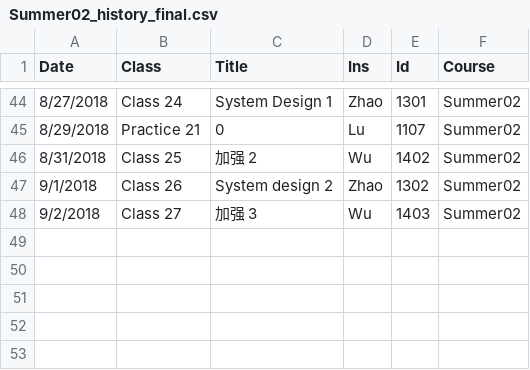
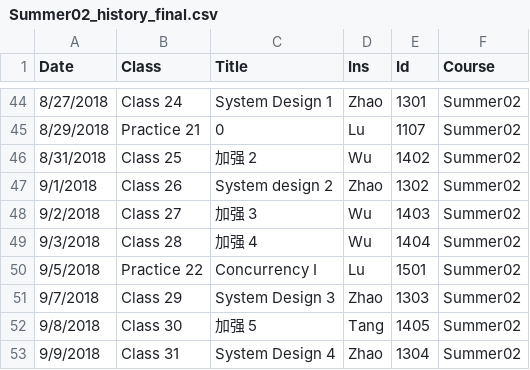
Before and after one commit to gt2345/Schedule, a CSV file: Summer02_history_final.csv, drawn as a sheet; only a part is shown, gaps mark what is left out.

```diff
--- a/Summer02_history_final.csv
+++ b/Summer02_history_final.csv
@@ -48 +48,6 @@ Date,Class,Title,Ins,Id,Course
 9/2/2018,Class 27,加强 3,Wu,1403,Summer02
+9/3/2018,Class 28,加强 4,Wu,1404,Summer02
+9/5/2018,Practice 22,Concurrency I,Lu,1501,Summer02
+9/7/2018,Class 29,System Design 3,Zhao,1303,Summer02
+9/8/2018,Class 30,加强 5,Tang,1405,Summer02
+9/9/2018,Class 31,System Design 4,Zhao,1304,Summer02
```
Also changed, not shown: Input/Ins.csv, Input/Summer02_history.csv, 15 other files.
